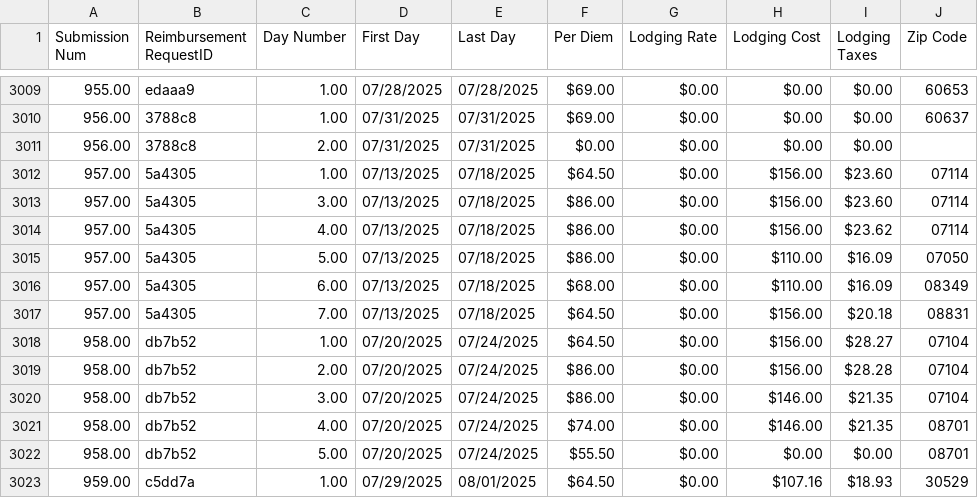
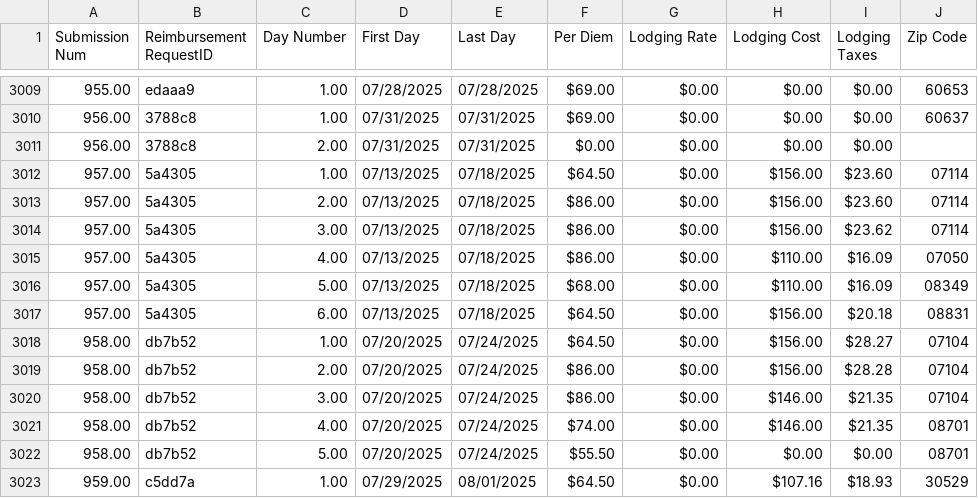
Before and after one commit to MalavikaKalani/Report-Automation-Tool, a CSV file: Live_Data_New_04_09(Per Diem).csv, drawn as a sheet; only a part is shown, gaps mark what is left out.

Commit message:
Data Refresh 8/4 PM.3

```diff
--- a/Live_Data_New_04_09(Per Diem).csv
+++ b/Live_Data_New_04_09(Per Diem).csv
@@ -3014,7 +3014,7 @@
 957.00,"5a4305",1.00,"07/13/2025","07/18/2025",$64.50,$0.00,$156.00,$23.60,"07114"
-957.00,"5a4305",3.00,"07/13/2025","07/18/2025",$86.00,$0.00,$156.00,$23.60,"07114"
-957.00,"5a4305",4.00,"07/13/2025","07/18/2025",$86.00,$0.00,$156.00,$23.62,"07114"
-957.00,"5a4305",5.00,"07/13/2025","07/18/2025",$86.00,$0.00,$110.00,$16.09,"07050"
-957.00,"5a4305",6.00,"07/13/2025","07/18/2025",$68.00,$0.00,$110.00,$16.09,"08349"
-957.00,"5a4305",7.00,"07/13/2025","07/18/2025",$64.50,$0.00,$156.00,$20.18,"08831"
+957.00,"5a4305",2.00,"07/13/2025","07/18/2025",$86.00,$0.00,$156.00,$23.60,"07114"
+957.00,"5a4305",3.00,"07/13/2025","07/18/2025",$86.00,$0.00,$156.00,$23.62,"07114"
+957.00,"5a4305",4.00,"07/13/2025","07/18/2025",$86.00,$0.00,$110.00,$16.09,"07050"
+957.00,"5a4305",5.00,"07/13/2025","07/18/2025",$68.00,$0.00,$110.00,$16.09,"08349"
+957.00,"5a4305",6.00,"07/13/2025","07/18/2025",$64.50,$0.00,$156.00,$20.18,"08831"
 958.00,"db7b52",1.00,"07/20/2025","07/24/2025",$64.50,$0.00,$156.00,$28.27,"07104"
```
